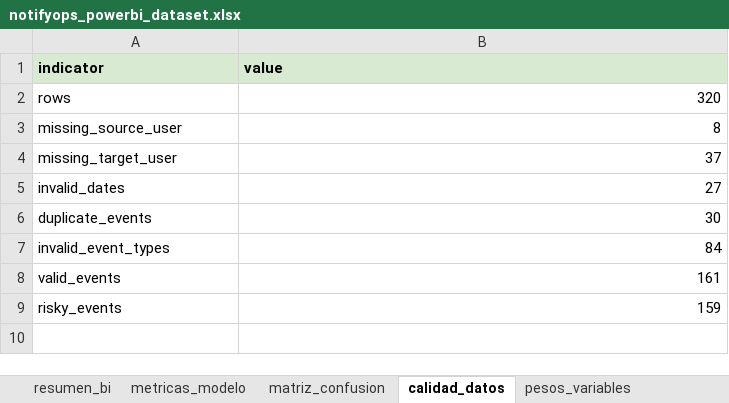
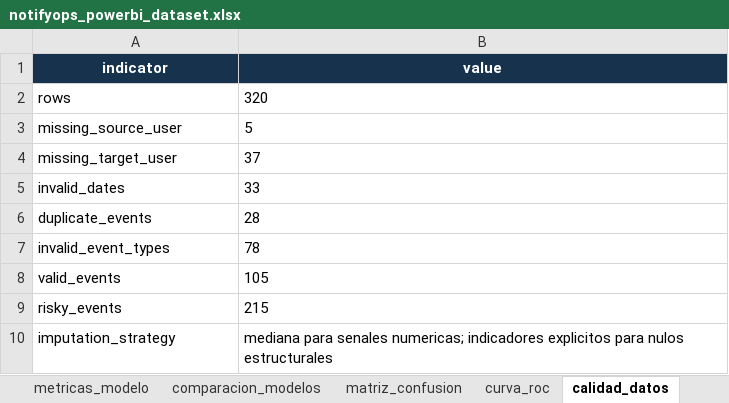
Before and after one commit to vicentehueichapan/ProyecGEIA, an Excel workbook: data/bi/notifyops_powerbi_dataset.xlsx, sheet calidad_datos, drawn as a sheet; values as stored, in another font and other column widths than the file's, no borders; table styles not drawn; the diff names each change by its address in the sheet, - before the commit and + after, or states it on an @@ line.

```diff
--- a/data/bi/notifyops_powerbi_dataset.xlsx (sheet calidad_datos)
+++ b/data/bi/notifyops_powerbi_dataset.xlsx (sheet calidad_datos)
+sheet tab: comparacion_modelos
+sheet tab: curva_roc
@@ A1:B1 fill: #D9EAD3 → #17324D, text colour: black → #FFFFFF, alignment: left → center @@
-B2 alignment: right
+B2 alignment: left
-B3 (value): 8
+B3 (value): 5
-B4 alignment: right
+B4 alignment: left
-B5 (value): 27
+B5 (value): 33
-B6 (value): 30
+B6 (value): 28
-B7 (value): 84
+B7 (value): 78
-B8 (value): 161
+B8 (value): 105
-B9 (value): 159
+B9 (value): 215
+row 10: imputation_strategy | mediana para senales numericas; indicadores explicitos para nulos estructurales
```
Also changed, not shown: sheet decisiones_finales, sheet pesos_variables, sheet guia_powerbi, sheet resumen_bi, sheet auditoria_seguridad, sheet metricas_modelo, 5 more sheets, other sheet tabs, charts or pictures, 53 other files.
